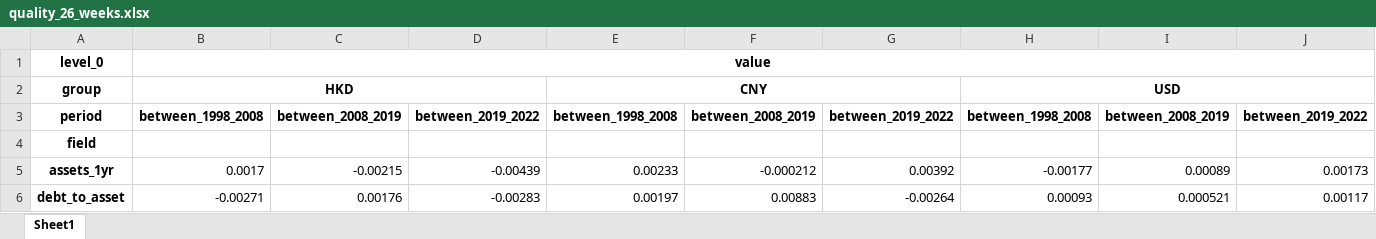
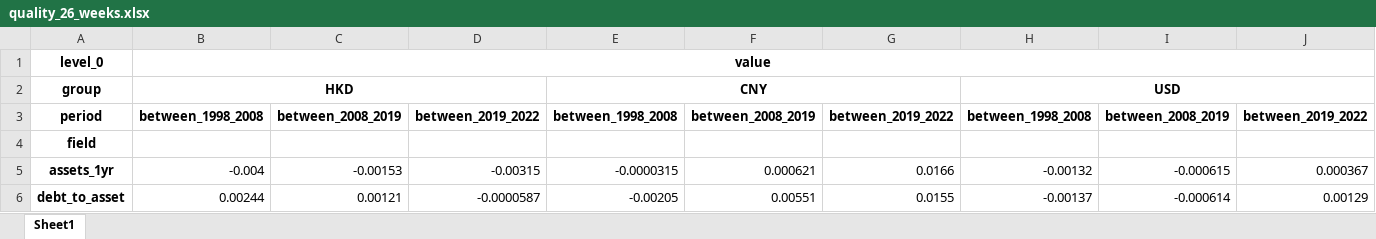
Before and after one commit to asklora/DSS-Quant-Factors, an Excel workbook: components/data_analysis/median_color_map/quality_26_weeks.xlsx, sheet Sheet1, drawn as a sheet; only a part is shown; values as stored, in another font and other column widths than the file's, no borders; conditional formats not drawn; the diff covers the shown part only; the diff names each change by its address in the sheet, - before the commit and + after, or states it on an @@ line.

Commit message:
changing color scale rule to make max and -max as the highest and lowest value

```diff
--- a/components/data_analysis/median_color_map/quality_26_weeks.xlsx (sheet Sheet1)
+++ b/components/data_analysis/median_color_map/quality_26_weeks.xlsx (sheet Sheet1)
-B5: 0.0017
+B5: -0.004
-C5: -0.00215
+C5: -0.00153
-D5: -0.00439
+D5: -0.00315
-E5: 0.00233
+E5: -0.0000315
-F5: -0.000212
+F5: 0.000621
-G5: 0.00392
+G5: 0.0166
-H5: -0.00177
+H5: -0.00132
-I5: 0.00089
+I5: -0.000615
-J5: 0.00173
+J5: 0.000367
-B6: -0.00271
+B6: 0.00244
-C6: 0.00176
+C6: 0.00121
-D6: -0.00283
+D6: -0.0000587
-E6: 0.00197
+E6: -0.00205
-F6: 0.00883
+F6: 0.00551
-G6: -0.00264
+G6: 0.0155
-H6: 0.00093
+H6: -0.00137
-I6: 0.000521
+I6: -0.000614
-J6: 0.00117
+J6: 0.00129
```
Also changed, not shown: 102 edited cells elsewhere in this sheet, 41 other files.
